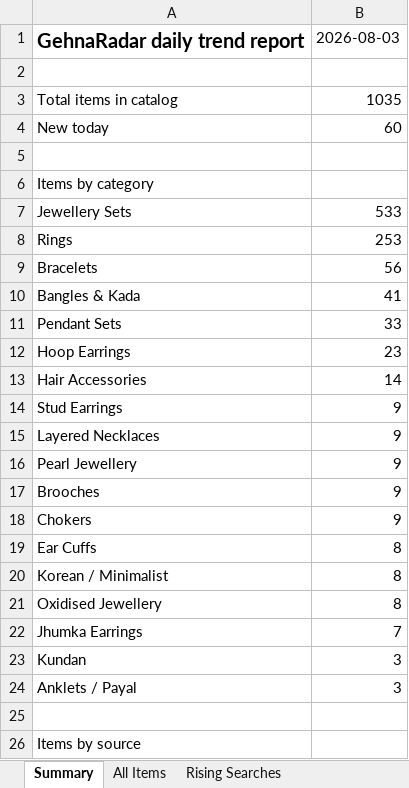
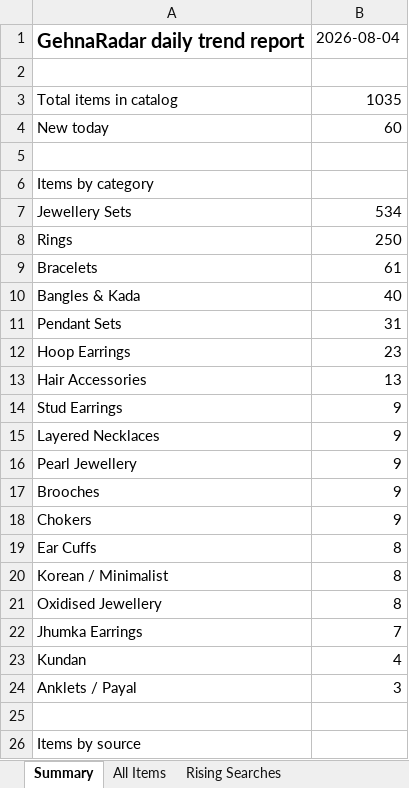
Before and after one commit to PRATS7878/gehnaradar_Updated, an Excel workbook: output/latest.xlsx, sheet Summary, drawn as a sheet; only a part is shown; values as stored, in another font and other column widths than the file's, no borders; the diff names each change by its address in the sheet, - before the commit and + after, or states it on an @@ line.

```diff
--- a/output/latest.xlsx (sheet Summary)
+++ b/output/latest.xlsx (sheet Summary)
-B1: 2026-08-03
+B1: 2026-08-04
-B7: 533
+B7: 534
-B8: 253
+B8: 250
-B9: 56
+B9: 61
-B10: 41
+B10: 40
-B11: 33
+B11: 31
-B13: 14
+B13: 13
-B23: 3
+B23: 4
```
Also changed, not shown: sheet All Items, 3 other files.
